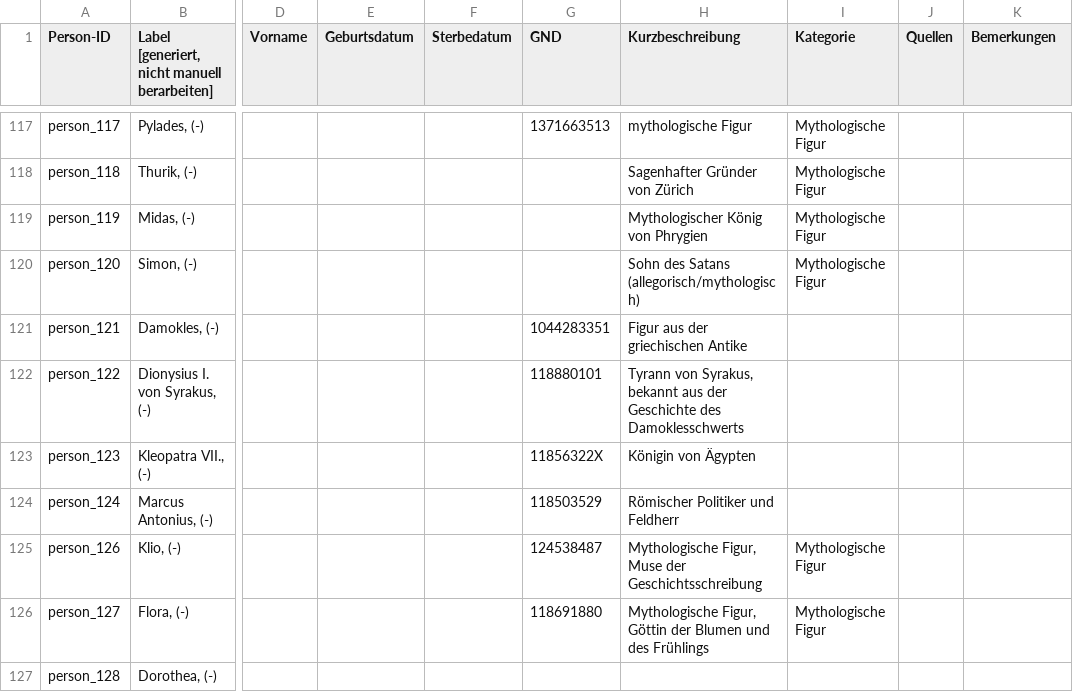
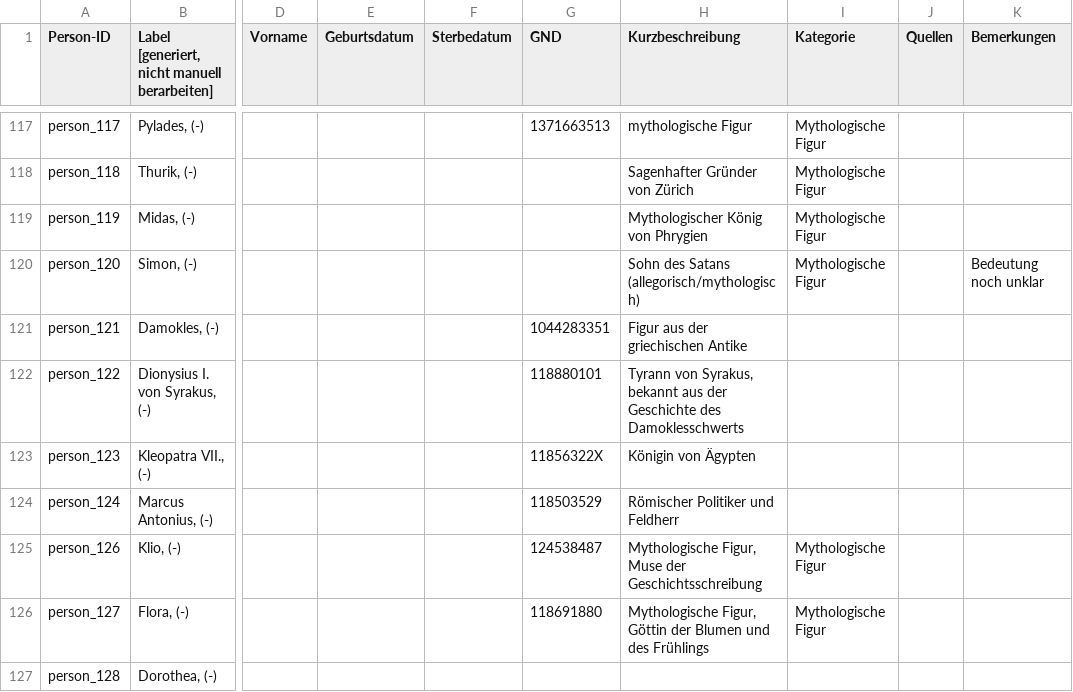
Before and after one commit to DHBern/simler_data, a CSV file: gsheet/csv/persons.csv, drawn as a sheet; only a part is shown, gaps mark what is left out; the diff names each change by its address in the sheet, - before the commit and + after, or states it on an @@ line.

```diff
--- a/gsheet/csv/persons.csv
+++ b/gsheet/csv/persons.csv
-K120 (Bemerkungen): (empty)
+K120 (Bemerkungen): Bedeutung noch unklar
```
Also changed, not shown: gsheet/csv/places.csv, gsheet/csv/works.csv.
